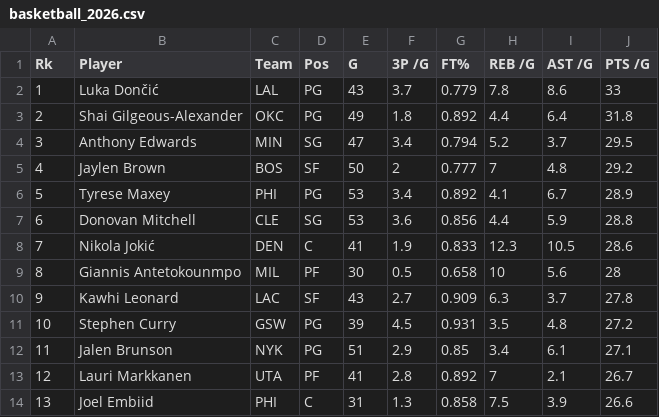
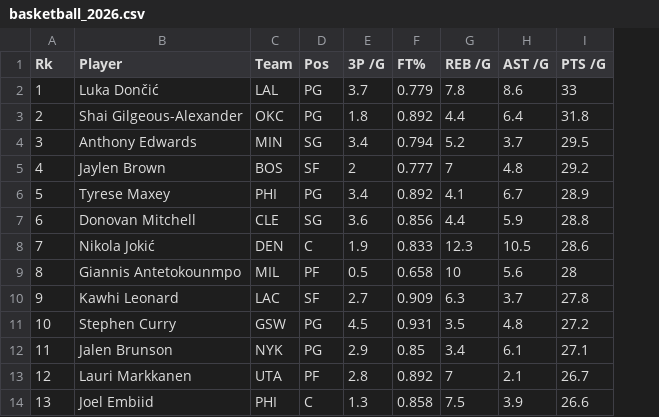
Before and after one commit to carsongrett/BetterSeason, a CSV file: data/basketball_2026.csv, drawn as a sheet; only a part is shown; the diff names each change by its address in the sheet, - before the commit and + after, or states it on an @@ line.

```diff
--- a/data/basketball_2026.csv
+++ b/data/basketball_2026.csv
-column E (G), rows 2-14: 43 | 49 | 47 | 50 | 53 | 53 | 41 | 30 | 43 | 39 | 51 | 41 | 31
```
Also changed, not shown: 4 other files.
